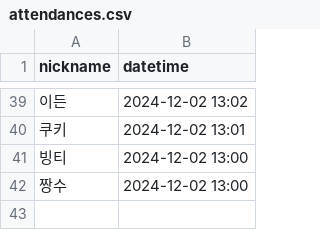
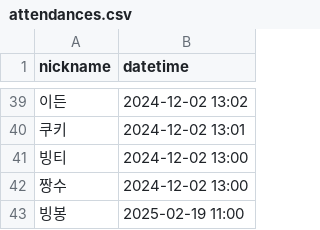
Before and after one commit to woowacourse/java-attendance, a CSV file: src/main/resources/attendances.csv, drawn as a sheet; only a part is shown, gaps mark what is left out; the diff names each change by its address in the sheet, - before the commit and + after, or states it on an @@ line.

```diff
--- a/src/main/resources/attendances.csv
+++ b/src/main/resources/attendances.csv
+row 43: 빙봉 | 2025-02-19 11:00
```
Also changed, not shown: 11 other files.
